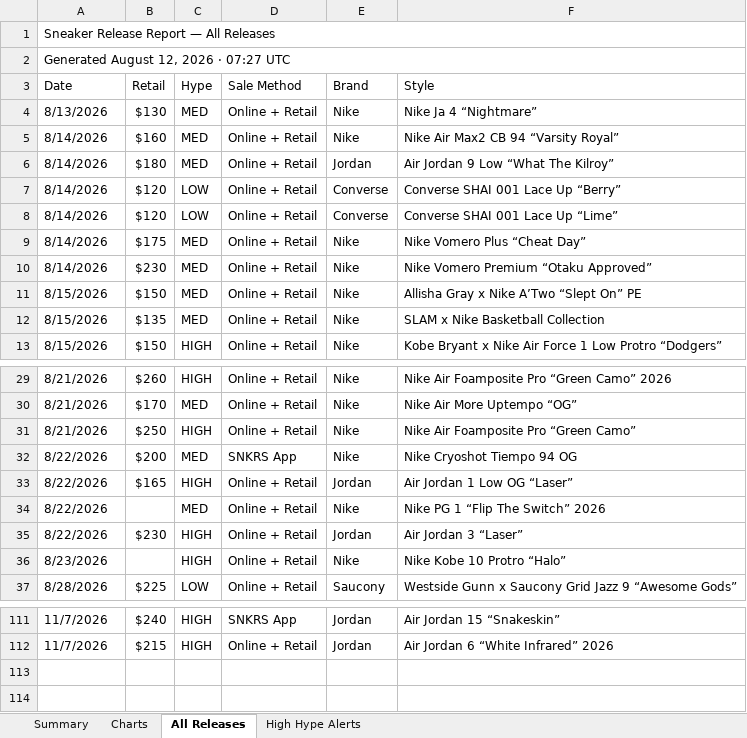
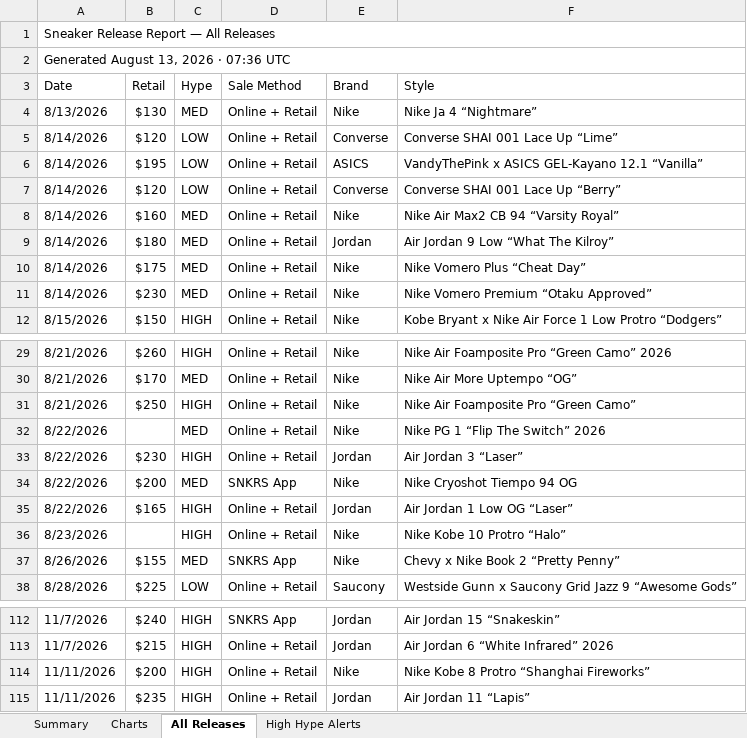
Before and after one commit to lordnader2002-sudo/Shoe-Tracker-v2, an Excel workbook: docs/data/sneaker_releases.xlsx, sheet All Releases, drawn as a sheet; only a part is shown, gaps mark what is left out; values as stored, in another font and other column widths than the file's, no cell formats; removed rows and columns are numbered as before the commit, all else as after; the diff covers the shown part only; the diff names each change by its address in the sheet, - before the commit and + after, or states it on an @@ line.

```diff
--- a/docs/data/sneaker_releases.xlsx (sheet All Releases)
+++ b/docs/data/sneaker_releases.xlsx (sheet All Releases)
-A2 (Date): Generated August 12, 2026 · 07:27 UTC
+A2 (Date): Generated August 13, 2026 · 07:36 UTC
@@ row 8 moved to row 5: 8/14/2026 @@
+row 6: 8/14/2026 | $195 | LOW | Online + Retail | ASICS | VandyThePink x ASICS GEL-Kayano 12.1 “Vanilla”
@@ row 11 moved to row 17: 8/15/2026 @@
-row 12: 8/15/2026 | $135 | MED | Online + Retail | Nike | SLAM x Nike Basketball Collection
@@ row 34 moved to row 32: 8/22/2026 @@
@@ row 35 moved to row 33: 8/22/2026 @@
+row 37: 8/26/2026 | $155 | MED | SNKRS App | Nike | Chevy x Nike Book 2 “Pretty Penny”
+row 114: 11/11/2026 | $200 | HIGH | Online + Retail | Nike | Nike Kobe 8 Protro “Shanghai Fireworks”
+row 115: 11/11/2026 | $235 | HIGH | Online + Retail | Jordan | Air Jordan 11 “Lapis”
```
Also changed, not shown: 1 added row, 1 removed row and 12 moved rows elsewhere in this sheet, sheet Summary, sheet High Hype Alerts, sheet Charts, cell formats, charts or pictures, reports/sneaker_releases.xlsx, 1 other file.
